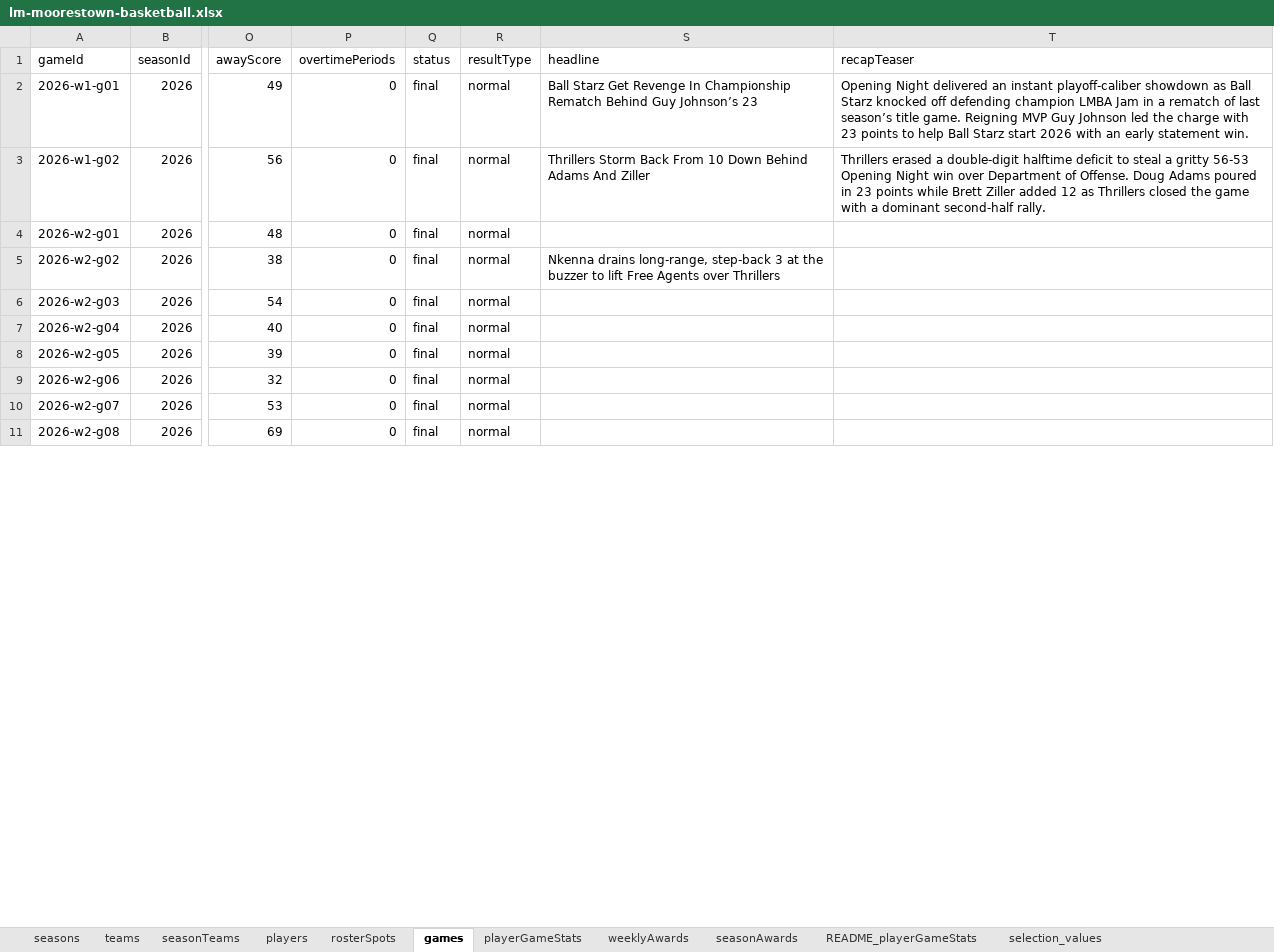
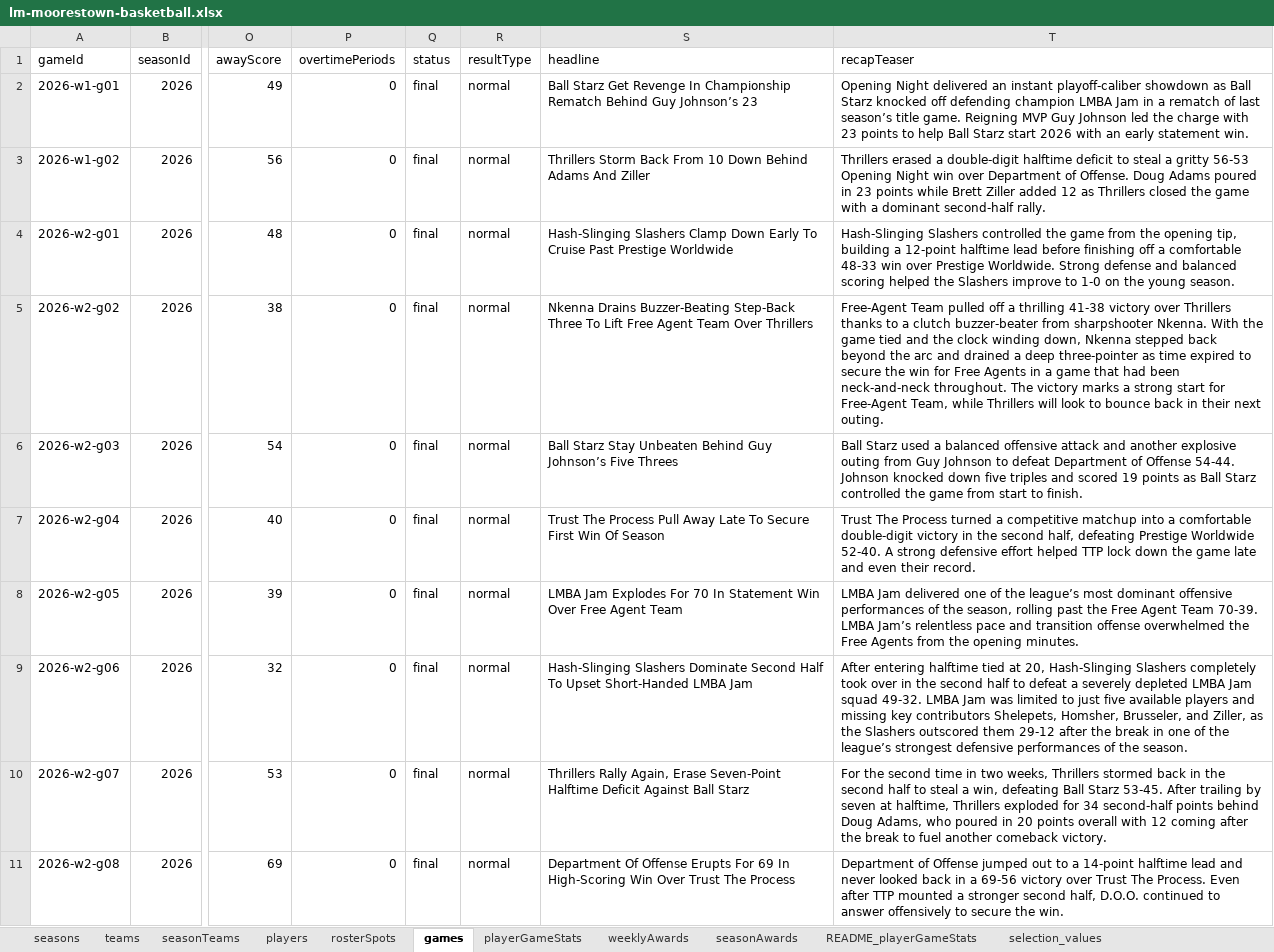
Before and after one commit to illedraiccir/lmba-website, an Excel workbook: data/lm-moorestown-basketball.xlsx, sheet games, drawn as a sheet; only a part is shown, gaps mark what is left out; values as stored, in another font and other column widths than the file's, no borders; the diff covers the shown part only; the diff names each change by its address in the sheet, - before the commit and + after, or states it on an @@ line.

Commit message:
Week 6 Stats Added. Polish homepage, awards, standings rail, and team/player pages

```diff
--- a/data/lm-moorestown-basketball.xlsx (sheet games)
+++ b/data/lm-moorestown-basketball.xlsx (sheet games)
-S4 (headline): (empty)
+S4 (headline): Hash-Slinging Slashers Clamp Down Early To Cruise Past Prestige Worldwide
-T4 (recapTeaser): (empty)
+T4 (recapTeaser): Hash-Slinging Slashers controlled the game from the opening tip, building a 12-point halftime lead before finishing off a comfortable 48-33 win over Prestige Worldwide. Strong defense and balanced scoring helped the Slashers improve to 1-0 on the young season.
-S5 (headline): Nkenna drains long-range, step-back 3 at the buzzer to lift Free Agents over Thrillers
+S5 (headline): Nkenna Drains Buzzer-Beating Step-Back Three To Lift Free Agent Team Over Thrillers
-T5 (recapTeaser): (empty)
+T5 (recapTeaser): Free-Agent Team pulled off a thrilling 41-38 victory over Thrillers thanks to a clutch buzzer-beater from sharpshooter Nkenna. With the game tied and the clock winding down, Nkenna stepped back beyond the arc and drained a deep three-pointer as time expired to secure the win for Free Agents in a game that had been neck-and-neck throughout. The victory marks a strong start for Free-Agent Team, while Thrillers will look to bounce back in their next outing.
-S6 (headline): (empty)
+S6 (headline): Ball Starz Stay Unbeaten Behind Guy Johnson’s Five Threes
-T6 (recapTeaser): (empty)
+T6 (recapTeaser): Ball Starz used a balanced offensive attack and another explosive outing from Guy Johnson to defeat Department of Offense 54-44. Johnson knocked down five triples and scored 19 points as Ball Starz controlled the game from start to finish.
-S7 (headline): (empty)
+S7 (headline): Trust The Process Pull Away Late To Secure First Win Of Season
-T7 (recapTeaser): (empty)
+T7 (recapTeaser): Trust The Process turned a competitive matchup into a comfortable double-digit victory in the second half, defeating Prestige Worldwide 52-40. A strong defensive effort helped TTP lock down the game late and even their record.
-S8 (headline): (empty)
+S8 (headline): LMBA Jam Explodes For 70 In Statement Win Over Free Agent Team
-T8 (recapTeaser): (empty)
+T8 (recapTeaser): LMBA Jam delivered one of the league’s most dominant offensive performances of the season, rolling past the Free Agent Team 70-39. LMBA Jam’s relentless pace and transition offense overwhelmed the Free Agents from the opening minutes.
-S9 (headline): (empty)
+S9 (headline): Hash-Slinging Slashers Dominate Second Half To Upset Short-Handed LMBA Jam
-T9 (recapTeaser): (empty)
+T9 (recapTeaser): After entering halftime tied at 20, Hash-Slinging Slashers completely took over in the second half to defeat a severely depleted LMBA Jam squad 49-32. LMBA Jam was limited to just five available players and missing key contributors Shelepets, Homsher, Brusseler, and Ziller, as the Slashers outscored them 29-12 after the break in one of the league’s strongest defensive performances of the season.
-S10 (headline): (empty)
+S10 (headline): Thrillers Rally Again, Erase Seven-Point Halftime Deficit Against Ball Starz
-T10 (recapTeaser): (empty)
+T10 (recapTeaser): For the second time in two weeks, Thrillers stormed back in the second half to steal a win, defeating Ball Starz 53-45. After trailing by seven at halftime, Thrillers exploded for 34 second-half points behind Doug Adams, who poured in 20 points overall with 12 coming after the break to fuel another comeback victory.
-S11 (headline): (empty)
+S11 (headline): Department Of Offense Erupts For 69 In High-Scoring Win Over Trust The Process
-T11 (recapTeaser): (empty)
+T11 (recapTeaser): Department of Offense jumped out to a 14-point halftime lead and never looked back in a 69-56 victory over Trust The Process. Even after TTP mounted a stronger second half, D.O.O. continued to answer offensively to secure the win.
```
Also changed, not shown: 74 edited cells elsewhere in this sheet, sheet playerGameStats, sheet weeklyAwards, formulas that keep their value, 13 other files.
